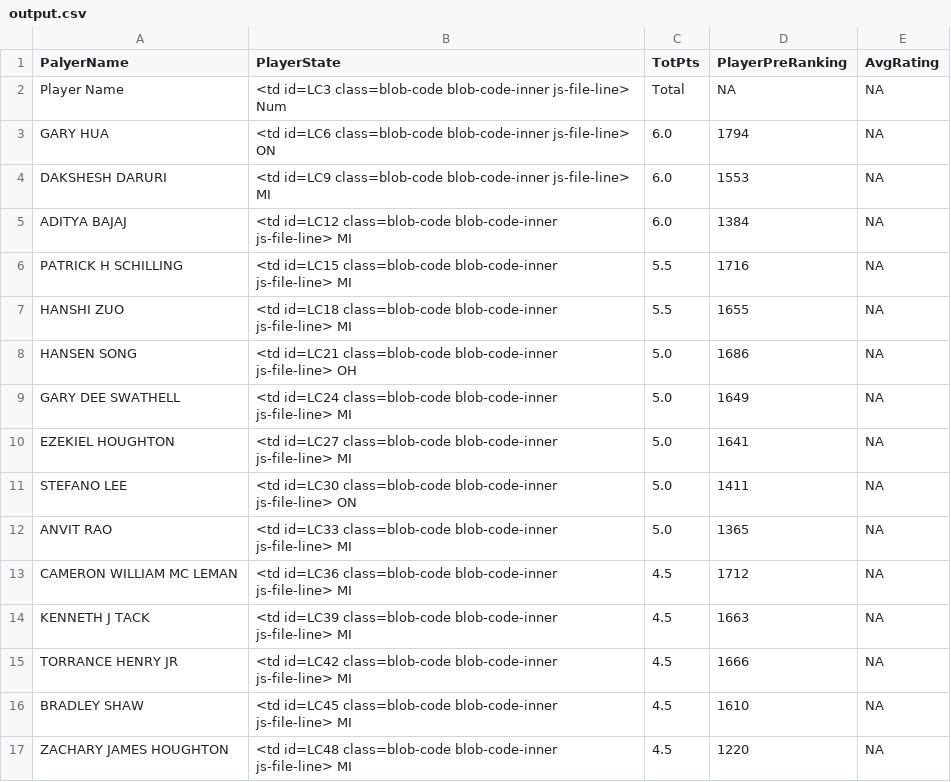
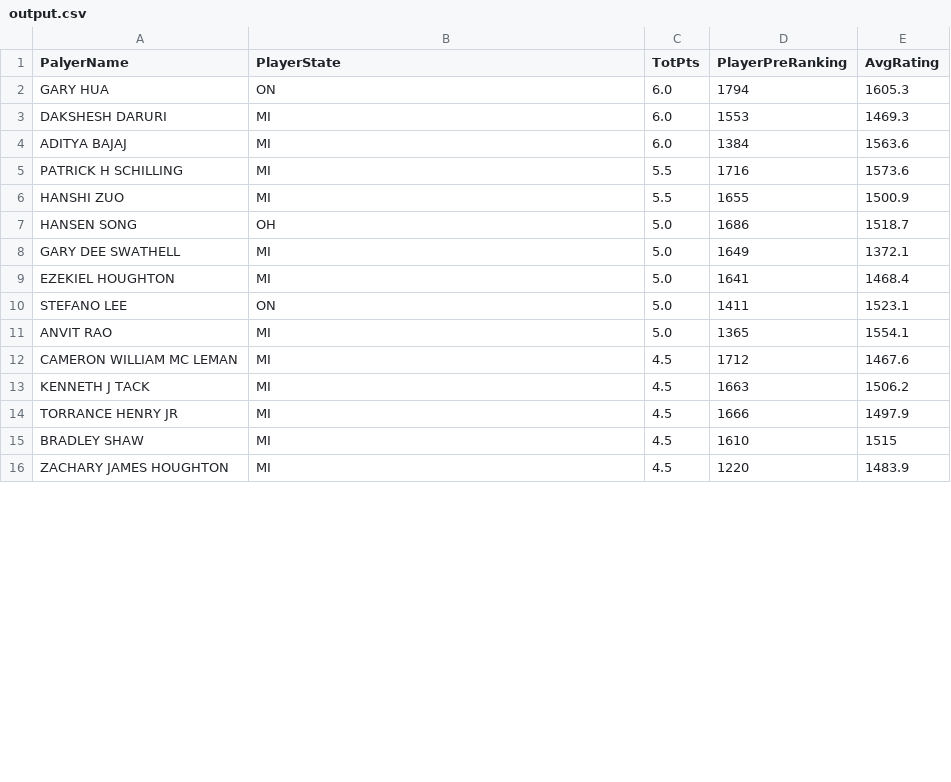
Before and after one commit to mlforsachid/MSDSQ1, a CSV file: Data607/Week4/output.csv, drawn as a sheet; only a part is shown; the diff covers the shown part only.

Commit message:
Adding output.csv

```diff
--- a/Data607/Week4/output.csv
+++ b/Data607/Week4/output.csv
@@ -1,17 +1,16 @@
 "PalyerName","PlayerState","TotPts","PlayerPreRanking","AvgRating"
-"Player Name","<td id=LC3 class=blob-code blob-code-inner js-file-line> Num","Total",NA,NA
-"GARY HUA","<td id=LC6 class=blob-code blob-code-inner js-file-line>   ON","6.0","1794",NA
-"DAKSHESH DARURI","<td id=LC9 class=blob-code blob-code-inner js-file-line>   MI","6.0","1553",NA
-"ADITYA BAJAJ","<td id=LC12 class=blob-code blob-code-inner js-file-line>   MI","6.0","1384",NA
-"PATRICK H SCHILLING","<td id=LC15 class=blob-code blob-code-inner js-file-line>   MI","5.5","1716",NA
-"HANSHI ZUO","<td id=LC18 class=blob-code blob-code-inner js-file-line>   MI","5.5","1655",NA
-"HANSEN SONG","<td id=LC21 class=blob-code blob-code-inner js-file-line>   OH","5.0","1686",NA
-"GARY DEE SWATHELL","<td id=LC24 class=blob-code blob-code-inner js-file-line>   MI","5.0","1649",NA
-"EZEKIEL HOUGHTON","<td id=LC27 class=blob-code blob-code-inner js-file-line>   MI","5.0","1641",NA
-"STEFANO LEE","<td id=LC30 class=blob-code blob-code-inner js-file-line>   ON","5.0","1411",NA
-"ANVIT RAO","<td id=LC33 class=blob-code blob-code-inner js-file-line>   MI","5.0","1365",NA
-"CAMERON WILLIAM MC LEMAN","<td id=LC36 class=blob-code blob-code-inner js-file-line>   MI","4.5","1712",NA
-"KENNETH J TACK","<td id=LC39 class=blob-code blob-code-inner js-file-line>   MI","4.5","1663",NA
-"TORRANCE HENRY JR","<td id=LC42 class=blob-code blob-code-inner js-file-line>   MI","4.5","1666",NA
-"BRADLEY SHAW","<td id=LC45 class=blob-code blob-code-inner js-file-line>   MI","4.5","1610",NA
-"ZACHARY JAMES HOUGHTON","<td id=LC48 class=blob-code blob-code-inner js-file-line>   MI","4.5","1220",NA
+"GARY HUA","ON","6.0","1794",1605.3
+"DAKSHESH DARURI","MI","6.0","1553",1469.3
+"ADITYA BAJAJ","MI","6.0","1384",1563.6
+"PATRICK H SCHILLING","MI","5.5","1716",1573.6
+"HANSHI ZUO","MI","5.5","1655",1500.9
+"HANSEN SONG","OH","5.0","1686",1518.7
+"GARY DEE SWATHELL","MI","5.0","1649",1372.1
+"EZEKIEL HOUGHTON","MI","5.0","1641",1468.4
+"STEFANO LEE","ON","5.0","1411",1523.1
+"ANVIT RAO","MI","5.0","1365",1554.1
+"CAMERON WILLIAM MC LEMAN","MI","4.5","1712",1467.6
+"KENNETH J TACK","MI","4.5","1663",1506.2
+"TORRANCE HENRY JR","MI","4.5","1666",1497.9
+"BRADLEY SHAW","MI","4.5","1610",1515
+"ZACHARY JAMES HOUGHTON","MI","4.5","1220",1483.9
```
Also changed, not shown: 98 edited cells elsewhere in this file.
